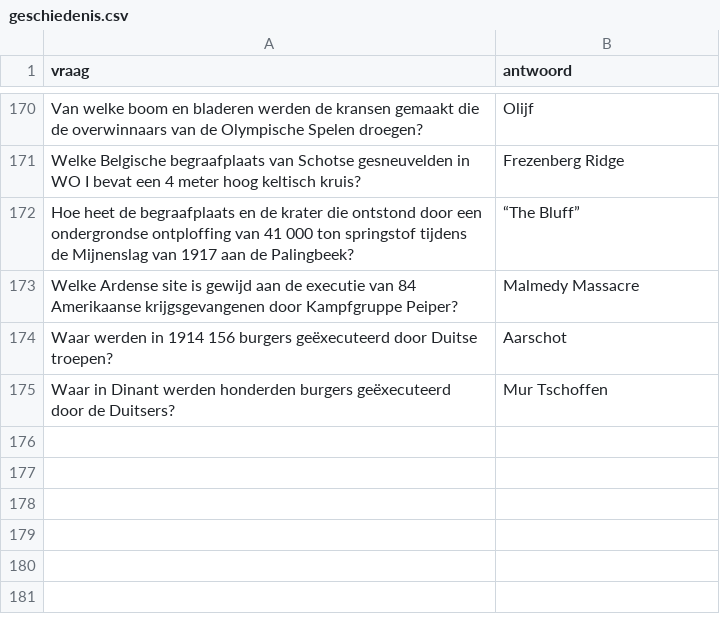
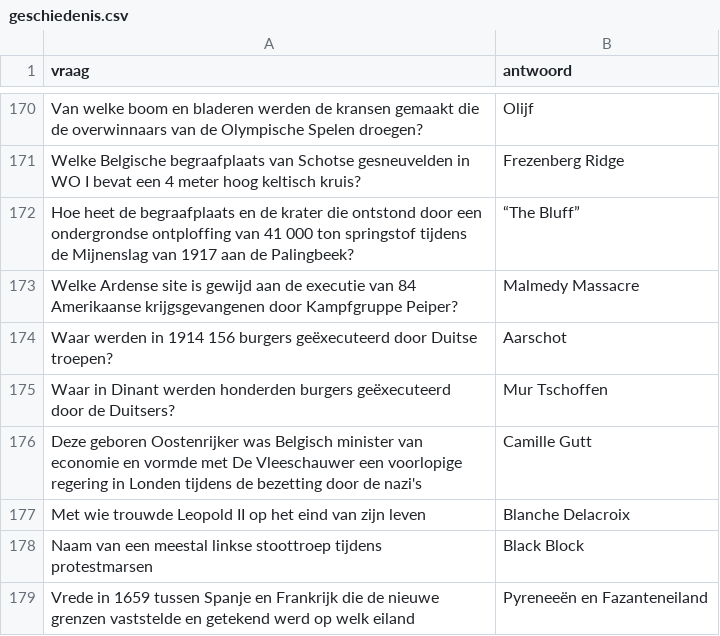
Before and after one commit to DieterVerhofstadt/quizapp, a CSV file: csv/geschiedenis.csv, drawn as a sheet; only a part is shown, gaps mark what is left out.

Commit message:
Update geschiedenis.csv

```diff
--- a/csv/geschiedenis.csv
+++ b/csv/geschiedenis.csv
@@ -175 +175,5 @@ Waar werden in 1914 156 burgers geëxecuteerd door Duitse troepen?, Aarschot
 Waar in Dinant werden honderden burgers geëxecuteerd door de Duitsers?, Mur Tschoffen
+Deze geboren Oostenrijker was Belgisch minister van economie en vormde met De Vleeschauwer een voorlopige regering in Londen tijdens de bezetting door de nazi's, Camille Gutt
+Met wie trouwde Leopold II op het eind van zijn leven, Blanche Delacroix
+Naam van een meestal linkse stoottroep tijdens protestmarsen, Black Block
+Vrede in 1659 tussen Spanje en Frankrijk die de nieuwe grenzen vaststelde en getekend werd op welk eiland, Pyreneeën en Fazanteneiland
```
